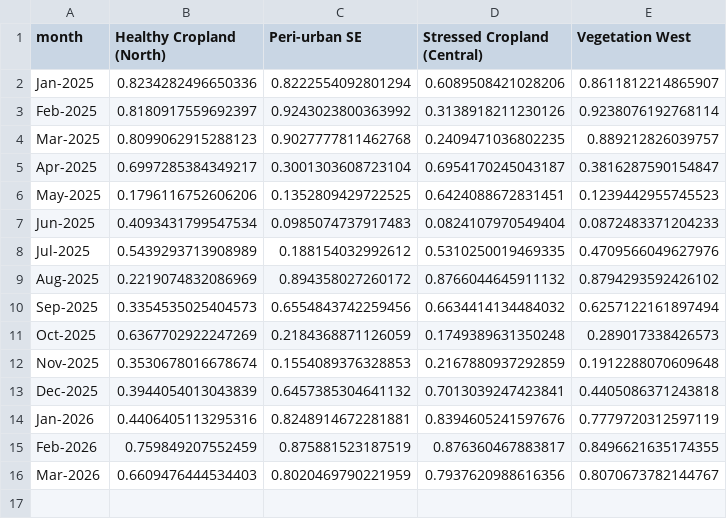
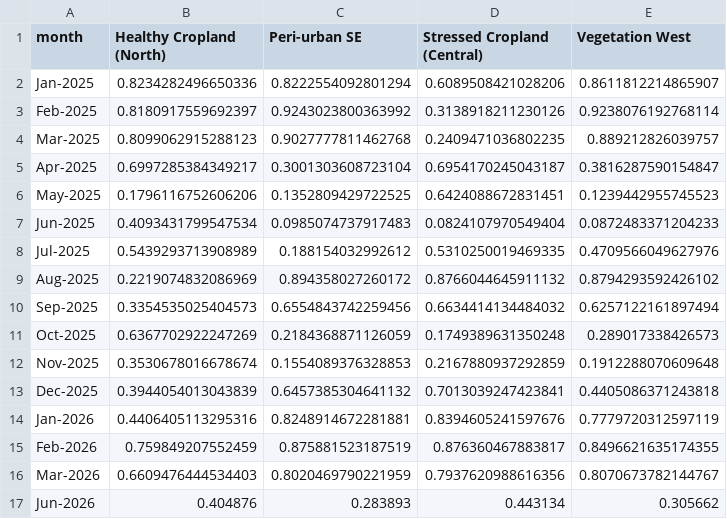
Before and after one commit to huntercraft8my-commits/khamanon-digital-twin, a CSV file: data/ndvi_processed.csv, drawn as a sheet; the diff names each change by its address in the sheet, - before the commit and + after, or states it on an @@ line.

```diff
--- a/data/ndvi_processed.csv
+++ b/data/ndvi_processed.csv
+row 17: Jun-2026 | 0.404876 | 0.283893 | 0.443134 | 0.305662
```
Also changed, not shown: data/point_risk_scores.csv, 5 other files.
